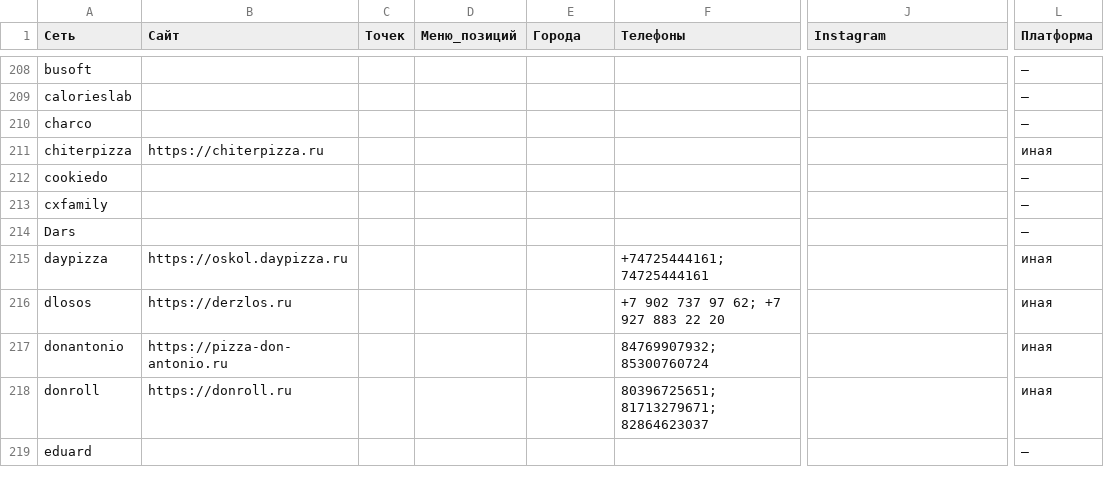
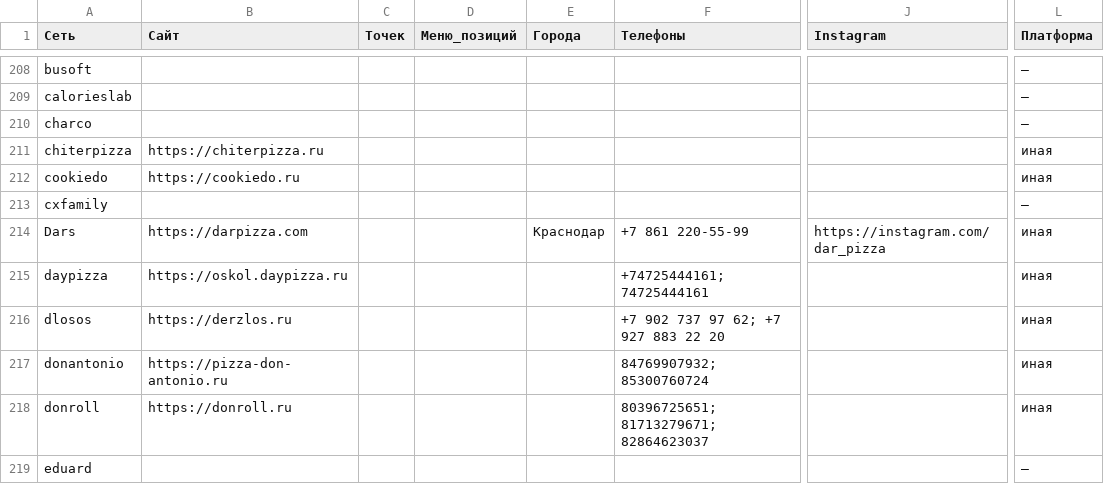
Before and after one commit to seminyuri/goulash-clients, a CSV file: clients.csv, drawn as a sheet; only a part is shown, gaps mark what is left out; the diff covers the shown part only; the diff names each change by its address in the sheet, - before the commit and + after, or states it on an @@ line.

```diff
--- a/clients.csv
+++ b/clients.csv
-B212 (Сайт): (empty)
+B212 (Сайт): https://cookiedo.ru
-L212 (Платформа): —
+L212 (Платформа): иная
-B214 (Сайт): (empty)
+B214 (Сайт): https://darpizza.com
-E214 (Города): (empty)
+E214 (Города): Краснодар
-F214 (Телефоны): (empty)
+F214 (Телефоны): +7 861 220-55-99
-J214 (Instagram): (empty)
+J214 (Instagram): https://instagram.com/dar_pizza
-L214 (Платформа): —
+L214 (Платформа): иная
```
Also changed, not shown: 58 edited cells elsewhere in this file, 3 other files.
